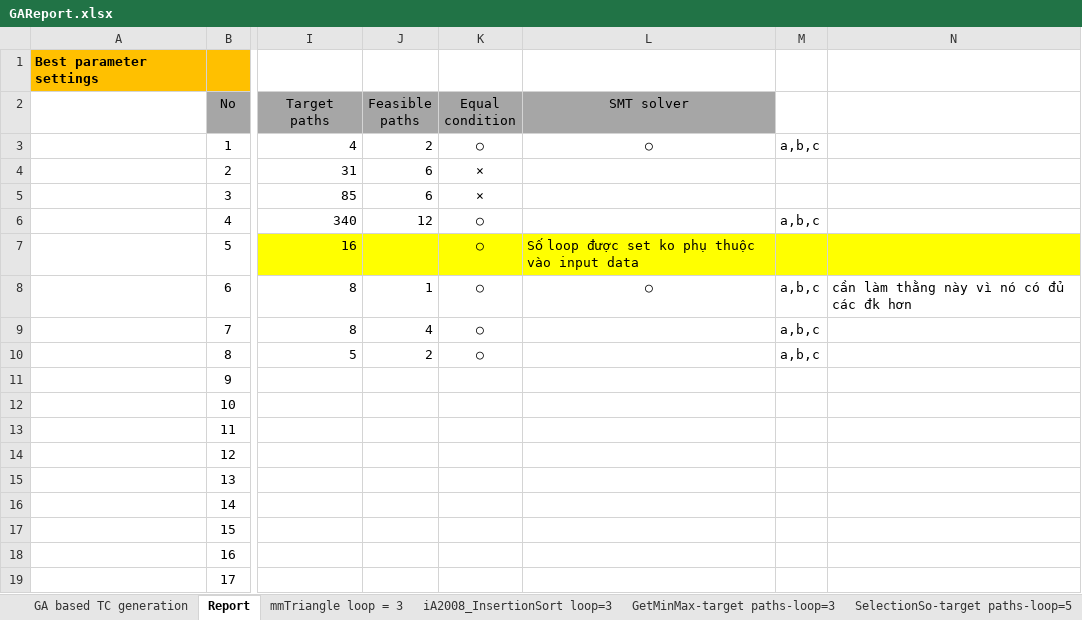
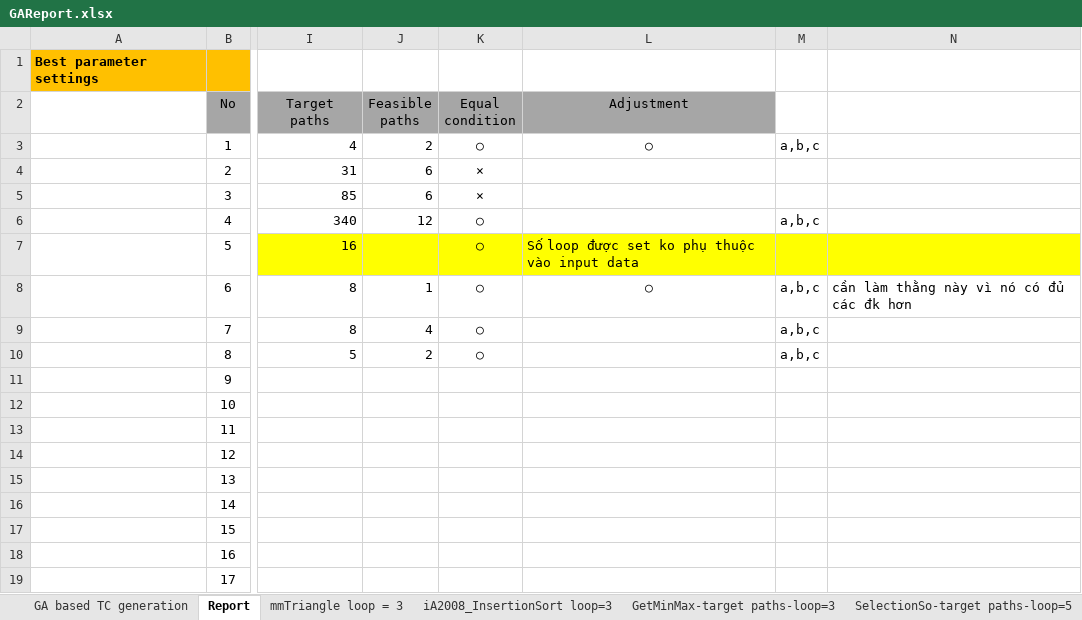
Before and after one commit to dinhngocthi/GAsource, an Excel workbook: src/report/GAReport.xlsx, sheet Report, drawn as a sheet; only a part is shown, gaps mark what is left out; values as stored, in another font and other column widths than the file's, no borders; the diff names each change by its address in the sheet, - before the commit and + after, or states it on an @@ line.

```diff
--- a/src/report/GAReport.xlsx (sheet Report)
+++ b/src/report/GAReport.xlsx (sheet Report)
-L2: SMT solver
+L2: Adjustment
```
Also changed, not shown: sheet GA based TC generation, 3 other files.
